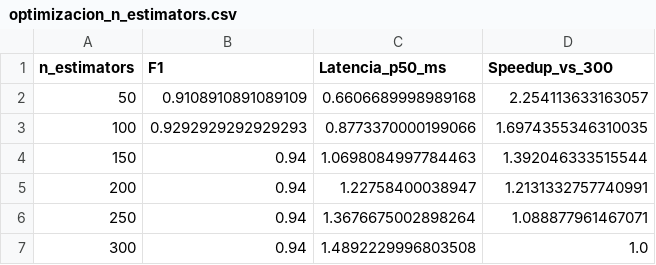
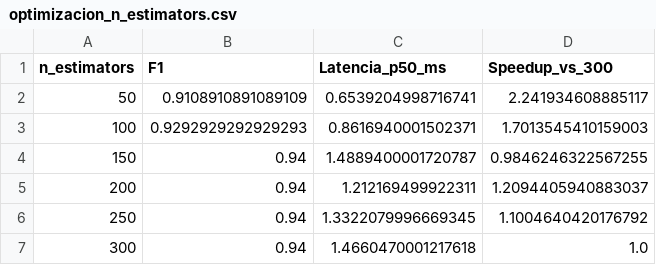
Before and after one commit to Fernando-Huaman/proyecto-zona-interes-Au, a CSV file: notebooks/outputs_sprint4_latencia/optimizacion_n_estimators.csv, drawn as a sheet.

```diff
--- a/notebooks/outputs_sprint4_latencia/optimizacion_n_estimators.csv
+++ b/notebooks/outputs_sprint4_latencia/optimizacion_n_estimators.csv
@@ -1,7 +1,7 @@
 n_estimators,F1,Latencia_p50_ms,Speedup_vs_300
-50,0.9108910891089109,0.6606689998989168,2.254113633163057
-100,0.9292929292929293,0.8773370000199066,1.6974355346310035
-150,0.94,1.0698084997784463,1.392046333515544
-200,0.94,1.22758400038947,1.2131332757740991
-250,0.94,1.3676675002898264,1.088877961467071
-300,0.94,1.4892229996803508,1.0
+50,0.9108910891089109,0.6539204998716741,2.241934608885117
+100,0.9292929292929293,0.8616940001502371,1.7013545410159003
+150,0.94,1.4889400001720787,0.9846246322567255
+200,0.94,1.212169499922311,1.2094405940883037
+250,0.94,1.3322079996669345,1.1004640420176792
+300,0.94,1.4660470001217618,1.0
```
Also changed, not shown: notebooks/outputs_sprint4_latencia/benchmark_latencia_completo.csv, notebooks/outputs_sprint4_latencia/consumo_recursos.csv, 19 other files.
